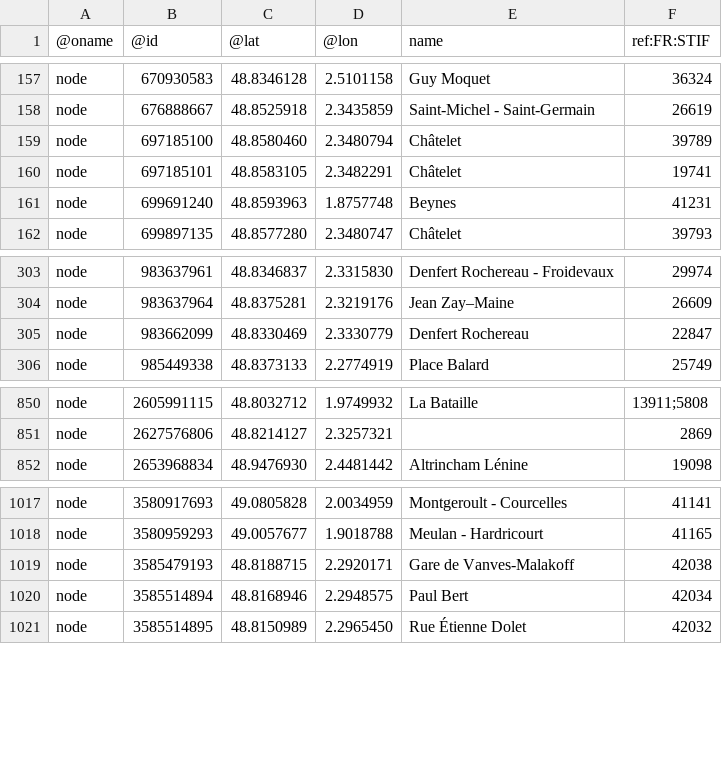
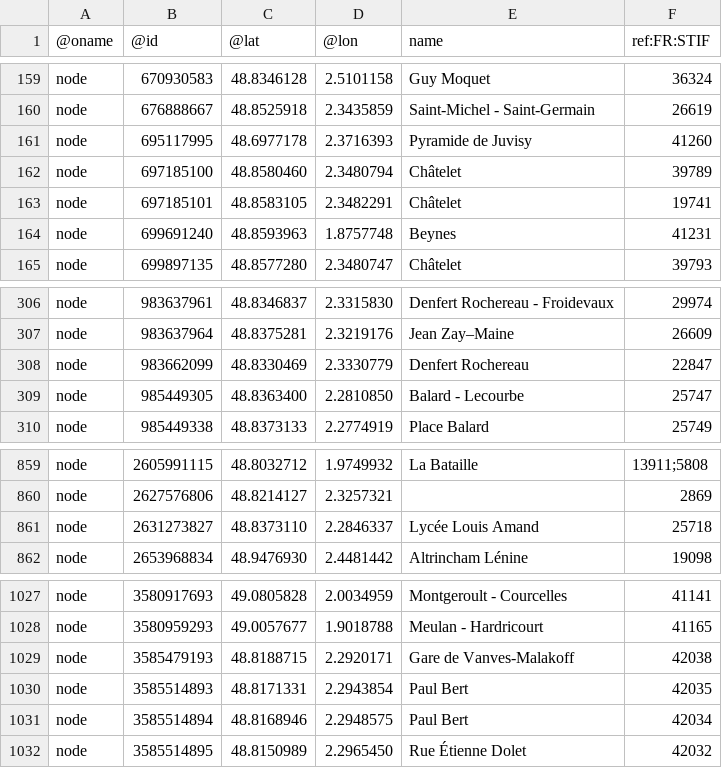
Before and after one commit to nlehuby/OSM_snippets, a CSV file: analyse_ref_STIF/stops_data/ref_stif.csv, drawn as a sheet; only a part is shown, gaps mark what is left out; the diff covers the shown part only.

```diff
--- a/analyse_ref_STIF/stops_data/ref_stif.csv
+++ b/analyse_ref_STIF/stops_data/ref_stif.csv
@@ -158,2 +160,3 @@ node,670930583,48.8346128,2.5101158,Guy Moquet,36324
 node,676888667,48.8525918,2.3435859,Saint-Michel - Saint-Germain,26619
+node,695117995,48.6977178,2.3716393,Pyramide de Juvisy,41260
 node,697185100,48.8580460,2.3480794,Châtelet,39789
@@ -305,2 +308,3 @@ node,983637964,48.8375281,2.3219176,Jean Zay–Maine,26609
 node,983662099,48.8330469,2.3330779,Denfert Rochereau,22847
+node,985449305,48.8363400,2.2810850,Balard - Lecourbe,25747
 node,985449338,48.8373133,2.2774919,Place Balard,25749
@@ -851,2 +860,3 @@ node,2605991115,48.8032712,1.9749932,La Bataille,13911;5808
 node,2627576806,48.8214127,2.3257321,,2869
+node,2631273827,48.8373110,2.2846337,Lycée Louis Amand,25718
 node,2653968834,48.9476930,2.4481442,Altrincham Lénine,19098
@@ -1019,2 +1029,3 @@ node,3580959293,49.0057677,1.9018788,Meulan - Hardricourt,41165
 node,3585479193,48.8188715,2.2920171,Gare de Vanves-Malakoff,42038
+node,3585514893,48.8171331,2.2943854,Paul Bert,42035
 node,3585514894,48.8168946,2.2948575,Paul Bert,42034
```
Also changed, not shown: 14 added rows elsewhere in this file.
